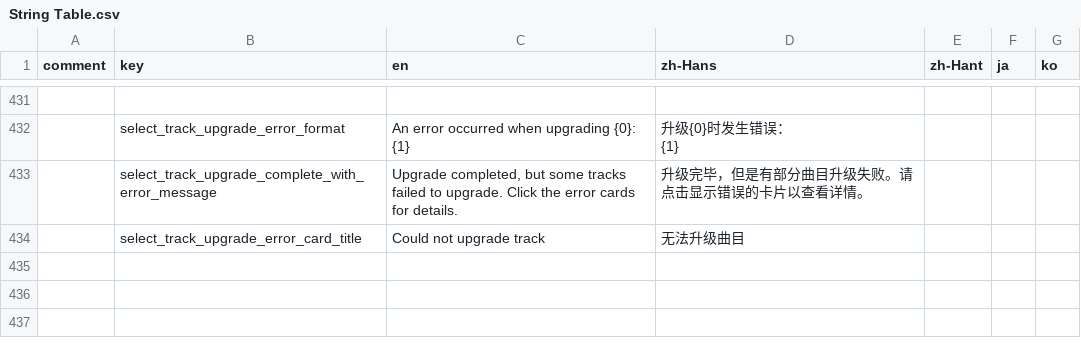
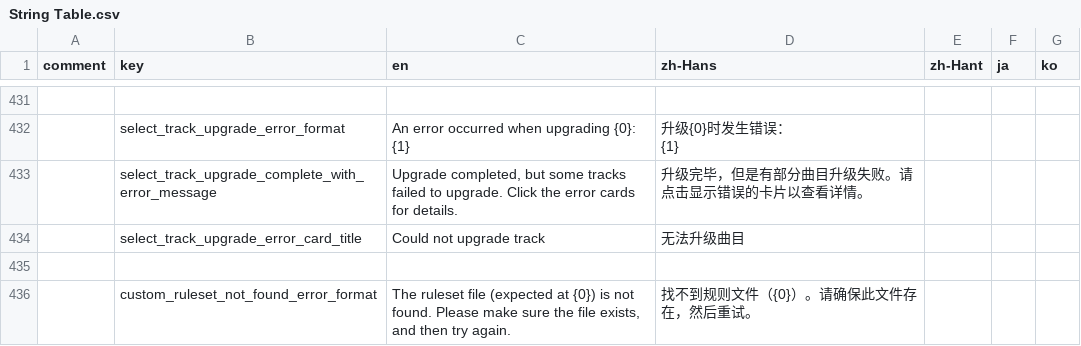
Before and after one commit to techmania-team/techmania, a CSV file: TECHMANIA/Assets/String Table.csv, drawn as a sheet; only a part is shown, gaps mark what is left out; the diff names each change by its address in the sheet, - before the commit and + after, or states it on an @@ line.

Commit message:
Options panel now reports "custom ruleset not found" error with a more specialized message.

```diff
--- a/TECHMANIA/Assets/String Table.csv
+++ b/TECHMANIA/Assets/String Table.csv
+row 435: (empty)
+row 436:  | custom_ruleset_not_found_error_format | The ruleset file (expected at {0}) is not found. Please make sure the file exists, and then try again. | 找不到规则文件（{0}）。请确保此文件存在，然后重试。
```
Also changed, not shown: 1 other file.
